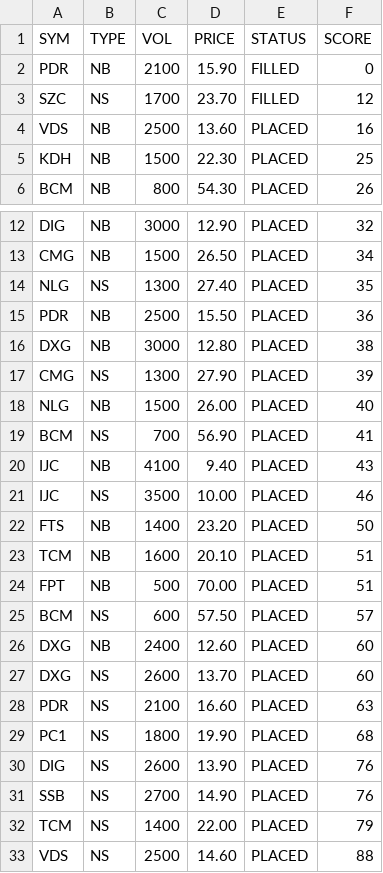
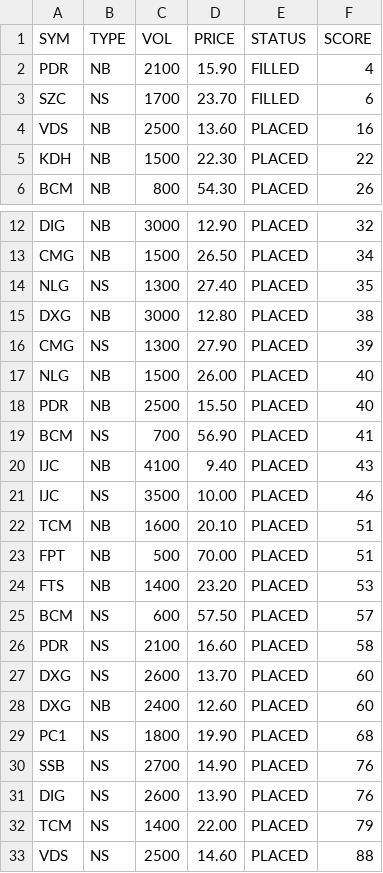
Before and after one commit to cali-invest/portfolio-live, a CSV file: data/CMD2.csv, drawn as a sheet; only a part is shown, gaps mark what is left out.

```diff
--- a/data/CMD2.csv
+++ b/data/CMD2.csv
@@ -1,6 +1,6 @@
 SYM,TYPE,VOL,PRICE,STATUS,SCORE
-PDR,NB,2100,15.90,FILLED,0
-SZC,NS,1700,23.70,FILLED,12
+PDR,NB,2100,15.90,FILLED,4
+SZC,NS,1700,23.70,FILLED,6
 VDS,NB,2500,13.60,PLACED,16
-KDH,NB,1500,22.30,PLACED,25
+KDH,NB,1500,22.30,PLACED,22
 BCM,NB,800,54.30,PLACED,26
@@ -14,3 +14,2 @@ CMG,NB,1500,26.50,PLACED,34
 NLG,NS,1300,27.40,PLACED,35
-PDR,NB,2500,15.50,PLACED,36
 DXG,NB,3000,12.80,PLACED,38
@@ -18,2 +17,3 @@ CMG,NS,1300,27.90,PLACED,39
 NLG,NB,1500,26.00,PLACED,40
+PDR,NB,2500,15.50,PLACED,40
 BCM,NS,700,56.90,PLACED,41
@@ -21,12 +21,12 @@ IJC,NB,4100,9.40,PLACED,43
 IJC,NS,3500,10.00,PLACED,46
-FTS,NB,1400,23.20,PLACED,50
 TCM,NB,1600,20.10,PLACED,51
 FPT,NB,500,70.00,PLACED,51
+FTS,NB,1400,23.20,PLACED,53
 BCM,NS,600,57.50,PLACED,57
+PDR,NS,2100,16.60,PLACED,58
+DXG,NS,2600,13.70,PLACED,60
 DXG,NB,2400,12.60,PLACED,60
-DXG,NS,2600,13.70,PLACED,60
-PDR,NS,2100,16.60,PLACED,63
 PC1,NS,1800,19.90,PLACED,68
+SSB,NS,2700,14.90,PLACED,76
 DIG,NS,2600,13.90,PLACED,76
-SSB,NS,2700,14.90,PLACED,76
 TCM,NS,1400,22.00,PLACED,79
```
Also changed, not shown: data/CMD.csv, data/PORTFOLIO.csv, 1 other file.
